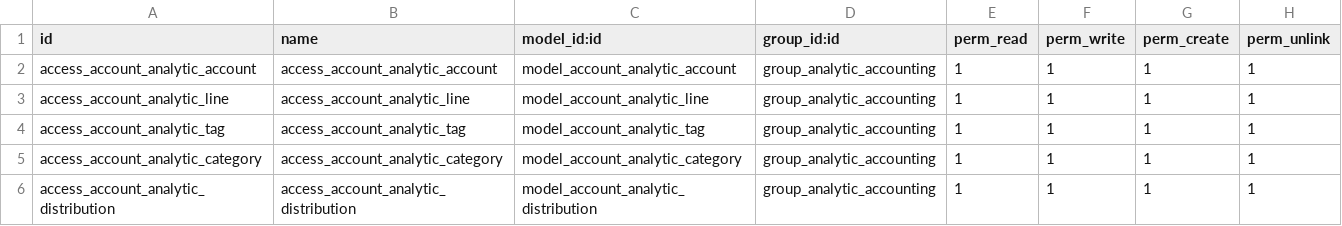
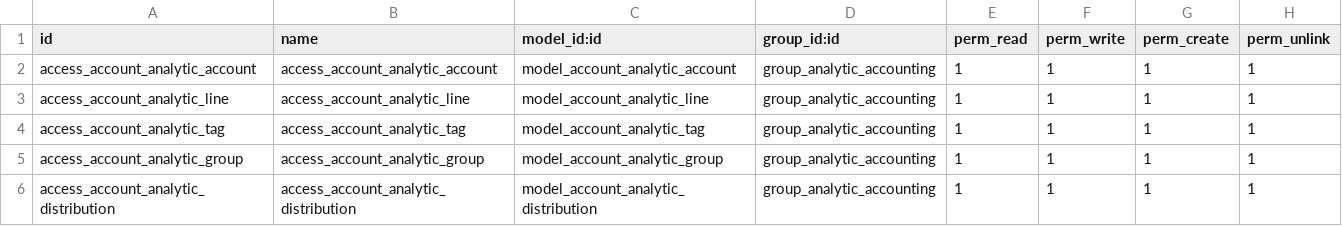
Before and after one commit to pbpoon/odoo, a CSV file: addons/analytic/security/ir.model.access.csv, drawn as a sheet.

Commit message:
analytic account category -> analytic account group

```diff
--- a/addons/analytic/security/ir.model.access.csv
+++ b/addons/analytic/security/ir.model.access.csv
@@ -4,3 +4,3 @@ access_account_analytic_line,access_account_analytic_line,model_account_analytic
 access_account_analytic_tag,access_account_analytic_tag,model_account_analytic_tag,group_analytic_accounting,1,1,1,1
-access_account_analytic_category,access_account_analytic_category,model_account_analytic_category,group_analytic_accounting,1,1,1,1
+access_account_analytic_group,access_account_analytic_group,model_account_analytic_group,group_analytic_accounting,1,1,1,1
 access_account_analytic_distribution,access_account_analytic_distribution,model_account_analytic_distribution,group_analytic_accounting,1,1,1,1
```
Also changed, not shown: 3 other files.
